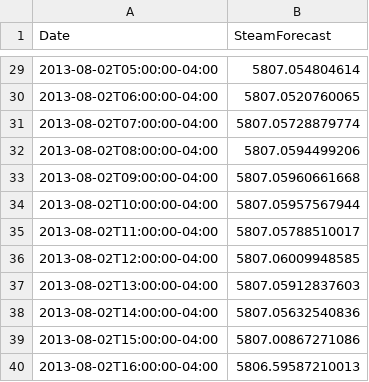
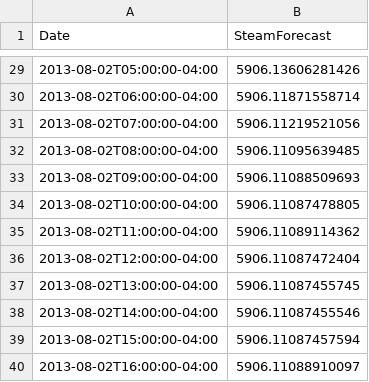
Before and after one commit to aj0strow/mcgill-steam, a CSV file: bin/csv/predictions.csv, drawn as a sheet; only a part is shown, gaps mark what is left out; the diff covers the shown part only.

```diff
--- a/bin/csv/predictions.csv
+++ b/bin/csv/predictions.csv
@@ -29,12 +29,12 @@
-"2013-08-02T05:00:00-04:00","5807.054804614"
-"2013-08-02T06:00:00-04:00","5807.0520760065"
-"2013-08-02T07:00:00-04:00","5807.05728879774"
-"2013-08-02T08:00:00-04:00","5807.0594499206"
-"2013-08-02T09:00:00-04:00","5807.05960661668"
-"2013-08-02T10:00:00-04:00","5807.05957567944"
-"2013-08-02T11:00:00-04:00","5807.05788510017"
-"2013-08-02T12:00:00-04:00","5807.06009948585"
-"2013-08-02T13:00:00-04:00","5807.05912837603"
-"2013-08-02T14:00:00-04:00","5807.05632540836"
-"2013-08-02T15:00:00-04:00","5807.00867271086"
-"2013-08-02T16:00:00-04:00","5806.59587210013"
+"2013-08-02T05:00:00-04:00","5906.13606281426"
+"2013-08-02T06:00:00-04:00","5906.11871558714"
+"2013-08-02T07:00:00-04:00","5906.11219521056"
+"2013-08-02T08:00:00-04:00","5906.11095639485"
+"2013-08-02T09:00:00-04:00","5906.11088509693"
+"2013-08-02T10:00:00-04:00","5906.11087478805"
+"2013-08-02T11:00:00-04:00","5906.11089114362"
+"2013-08-02T12:00:00-04:00","5906.11087472404"
+"2013-08-02T13:00:00-04:00","5906.11087455745"
+"2013-08-02T14:00:00-04:00","5906.11087455546"
+"2013-08-02T15:00:00-04:00","5906.11087457594"
+"2013-08-02T16:00:00-04:00","5906.11088910097"
```
Also changed, not shown: 27 edited cells elsewhere in this file, bin/csv/training.csv, 4 other files.
